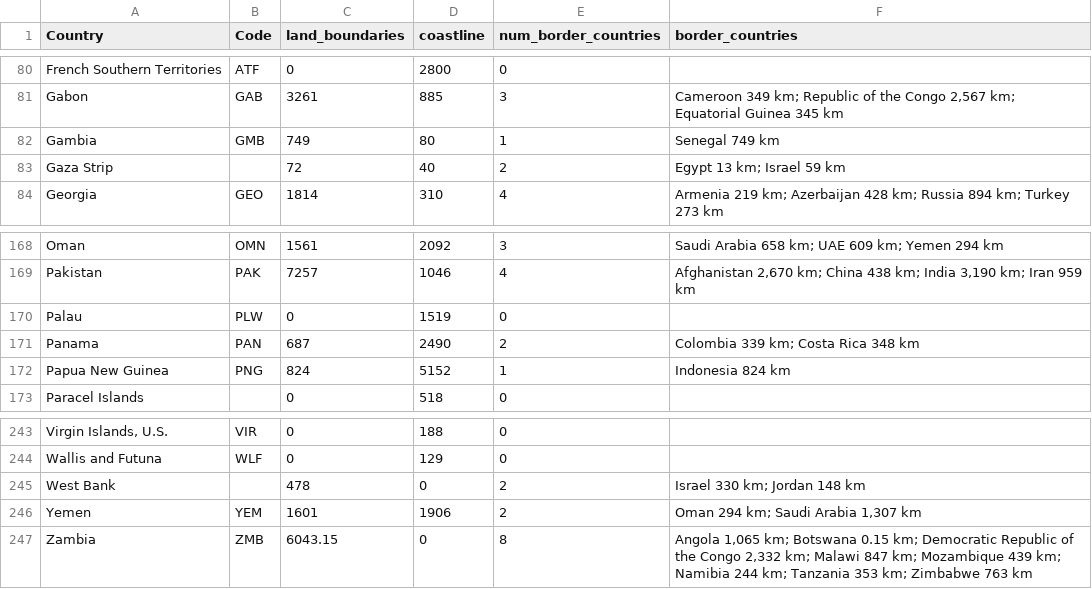
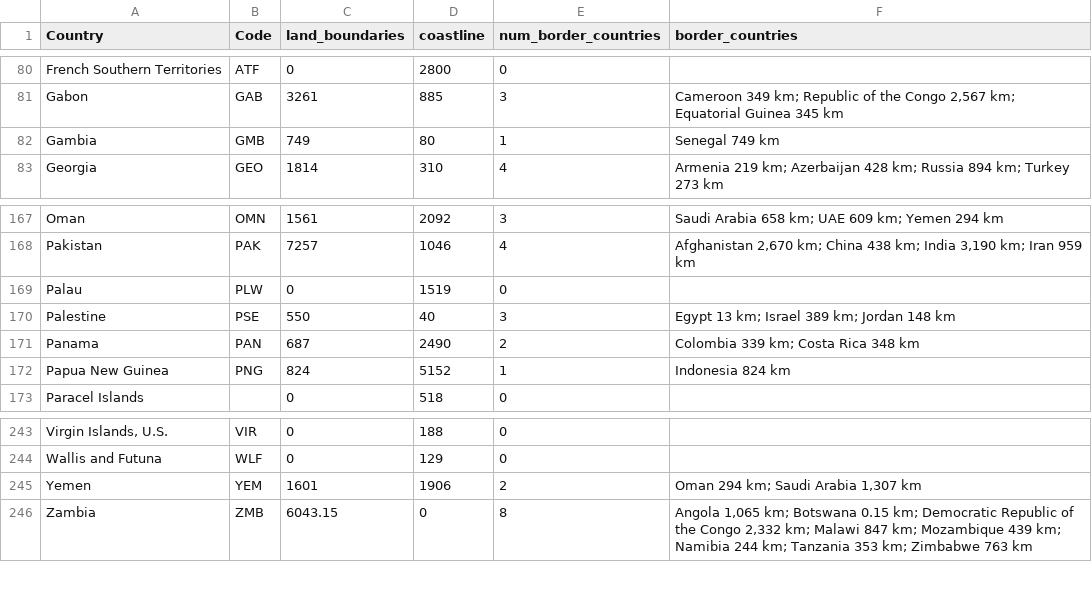
Before and after one commit to biogear13/country-factors-mobility, a CSV file: data/country_stat/geographic_data.csv, drawn as a sheet; only a part is shown, gaps mark what is left out; removed rows and columns are numbered as before the commit, all else as after; the diff names each change by its address in the sheet, - before the commit and + after, or states it on an @@ line.

Commit message:
continued data cleaning

```diff
--- a/data/country_stat/geographic_data.csv
+++ b/data/country_stat/geographic_data.csv
-row 83: Gaza Strip |  | 72 | 40 | 2 | Egypt 13 km; Israel 59 km
+row 170: Palestine | PSE | 550 | 40 | 3 | Egypt 13 km; Israel 389 km; Jordan 148 km
-row 245: West Bank |  | 478 | 0 | 2 | Israel 330 km; Jordan 148 km
```
Also changed, not shown: 3 other files.
